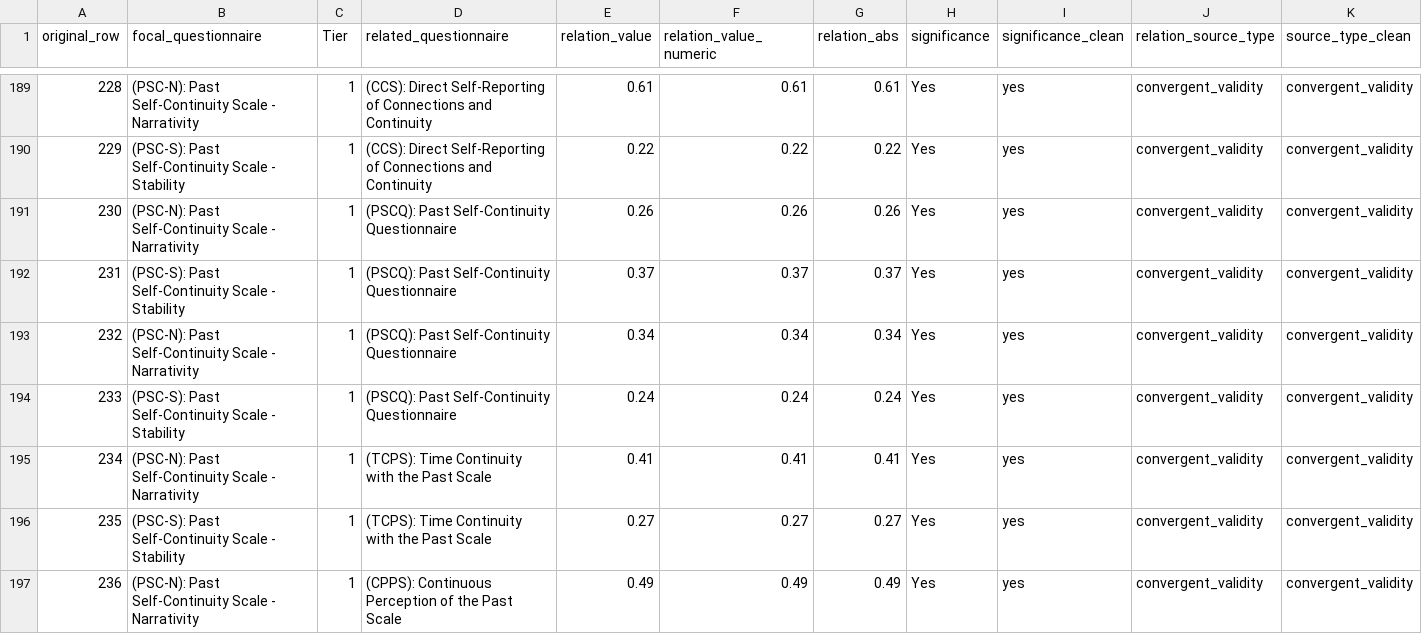
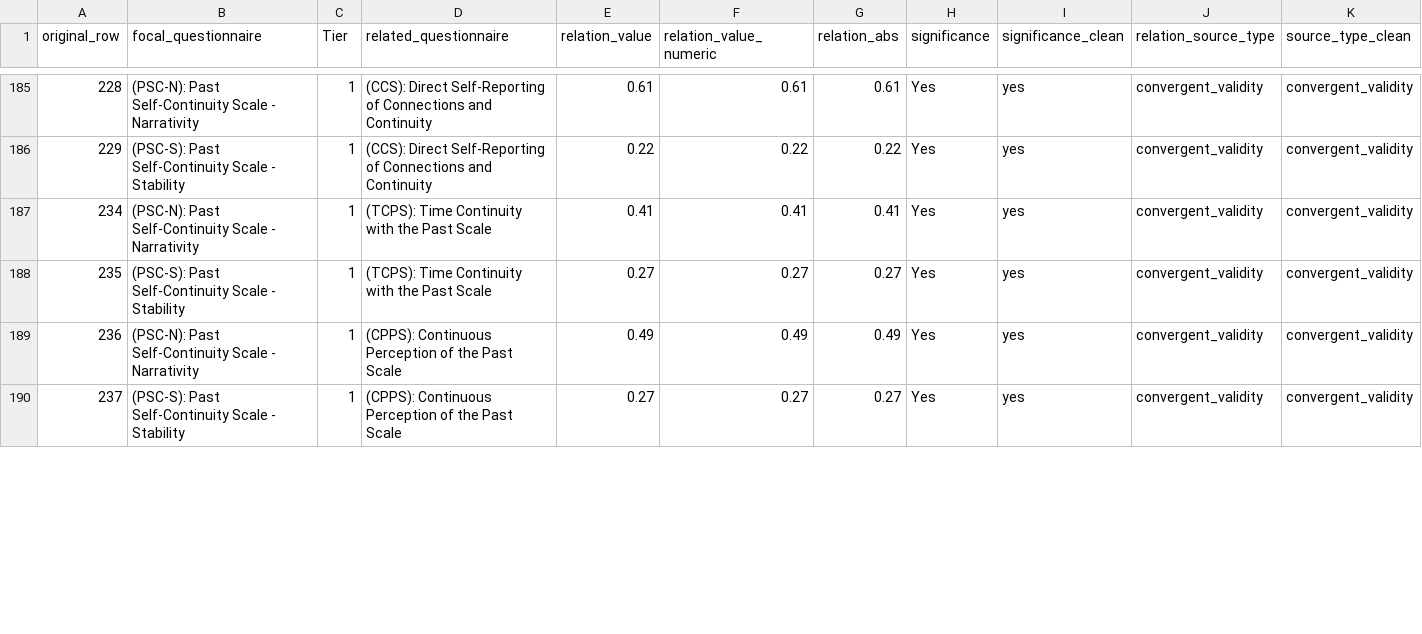
Before and after one commit to Dotans-psy/questionnaire-mapping-network-analysis, a CSV file: outputs/tables/tier_1_2_excluded_rows_QA.csv, drawn as a sheet; only a part is shown, gaps mark what is left out; the shorter side is filled out with more unchanged rows; rows hold the shown columns only; the diff covers the shown part only; the diff names each change by its address in the sheet, - before the commit and + after, or states it on an @@ line.

```diff
--- a/outputs/tables/tier_1_2_excluded_rows_QA.csv
+++ b/outputs/tables/tier_1_2_excluded_rows_QA.csv
-row 191: 230 | (PSC-N): Past Self-Continuity Scale - Narrativity | 1 | (PSCQ): Past Self-Continuity Questionnaire | 0.26 | 0.26 | 0.26 | Yes | yes | convergent_validity | convergent_validity
-row 192: 231 | (PSC-S): Past Self-Continuity Scale - Stability | 1 | (PSCQ): Past Self-Continuity Questionnaire | 0.37 | 0.37 | 0.37 | Yes | yes | convergent_validity | convergent_validity
-row 193: 232 | (PSC-N): Past Self-Continuity Scale - Narrativity | 1 | (PSCQ): Past Self-Continuity Questionnaire | 0.34 | 0.34 | 0.34 | Yes | yes | convergent_validity | convergent_validity
-row 194: 233 | (PSC-S): Past Self-Continuity Scale - Stability | 1 | (PSCQ): Past Self-Continuity Questionnaire | 0.24 | 0.24 | 0.24 | Yes | yes | convergent_validity | convergent_validity
```
Also changed, not shown: 5 removed rows and 3 edited cells elsewhere in this file, outputs/tables/tier_1_2_cleaned_network_edges.csv, outputs/tables/tier_1_2_cluster_membership.csv, 54 other files.
